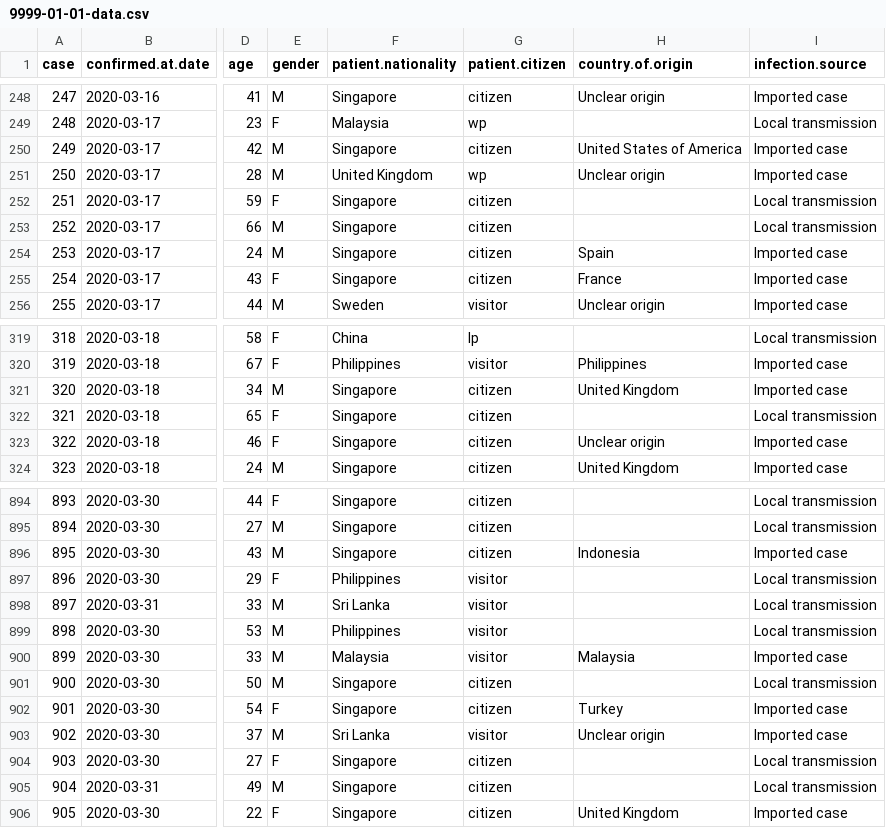
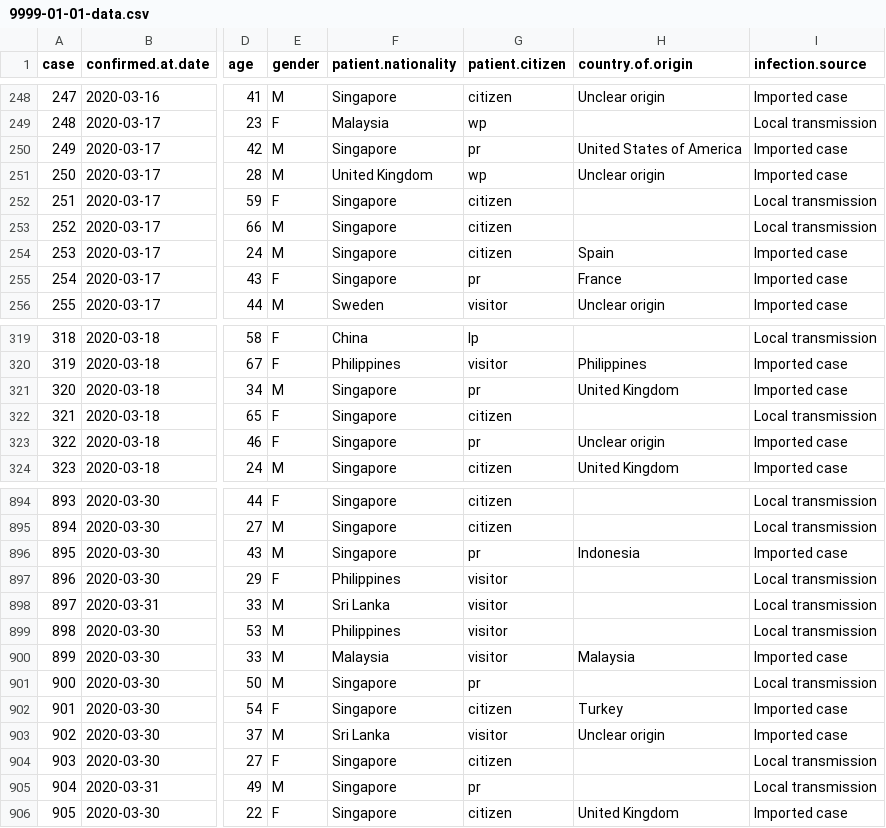
Before and after one commit to eunices/shiny-server, a CSV file: public-apps/covid19/9999-01-01-data.csv, drawn as a sheet; only a part is shown, gaps mark what is left out; the diff covers the shown part only; the diff names each change by its address in the sheet, - before the commit and + after, or states it on an @@ line.

```diff
--- a/public-apps/covid19/9999-01-01-data.csv
+++ b/public-apps/covid19/9999-01-01-data.csv
-G250 (patient.citizen): citizen
+G250 (patient.citizen): pr
-G255 (patient.citizen): citizen
+G255 (patient.citizen): pr
-G321 (patient.citizen): citizen
+G321 (patient.citizen): pr
-G323 (patient.citizen): citizen
+G323 (patient.citizen): pr
-G896 (patient.citizen): citizen
+G896 (patient.citizen): pr
-G901 (patient.citizen): citizen
+G901 (patient.citizen): pr
-G905 (patient.citizen): citizen
+G905 (patient.citizen): pr
```
Also changed, not shown: 89 edited cells elsewhere in this file, 2 other files.
